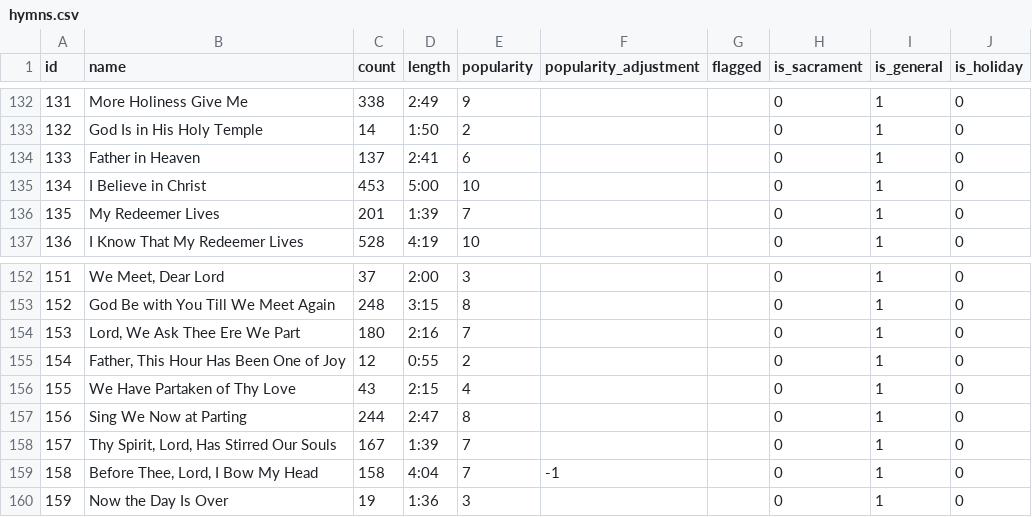
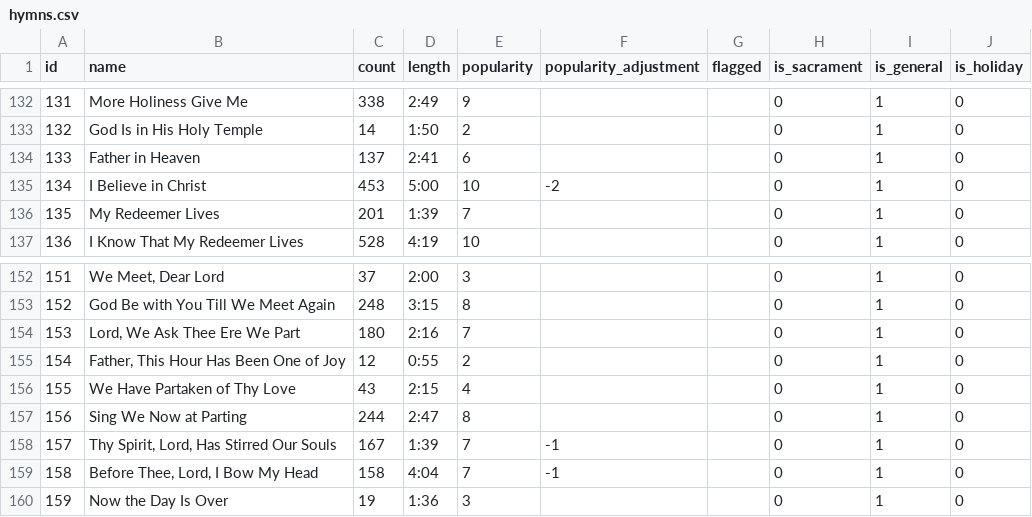
Before and after one commit to porter7678/hymn-selector, a CSV file: hymn_selector/hymns.csv, drawn as a sheet; only a part is shown, gaps mark what is left out.

```diff
--- a/hymn_selector/hymns.csv
+++ b/hymn_selector/hymns.csv
@@ -134,3 +134,3 @@ id,name,count,length,popularity,popularity_adjustment,flagged,is_sacrament,is_ge
 133,Father in Heaven,137,2:41,6,,,0,1,0
-134,I Believe in Christ,453,5:00,10,,,0,1,0
+134,I Believe in Christ,453,5:00,10,-2,,0,1,0
 135,My Redeemer Lives,201,1:39,7,,,0,1,0
@@ -157,3 +157,3 @@ id,name,count,length,popularity,popularity_adjustment,flagged,is_sacrament,is_ge
 156,Sing We Now at Parting,244,2:47,8,,,0,1,0
-157,"Thy Spirit, Lord, Has Stirred Our Souls",167,1:39,7,,,0,1,0
+157,"Thy Spirit, Lord, Has Stirred Our Souls",167,1:39,7,-1,,0,1,0
 158,"Before Thee, Lord, I Bow My Head",158,4:04,7,-1,,0,1,0
```
Also changed, not shown: hymn_selector/history.csv, 1 other file.
